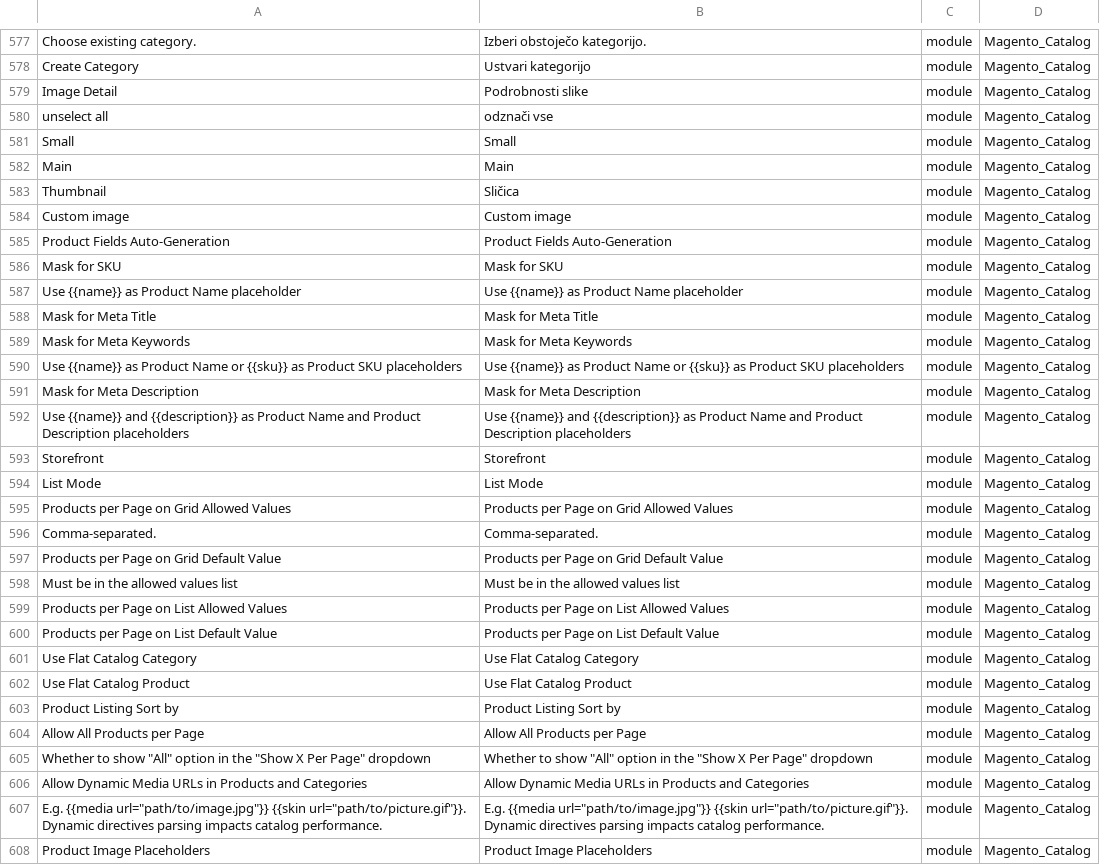
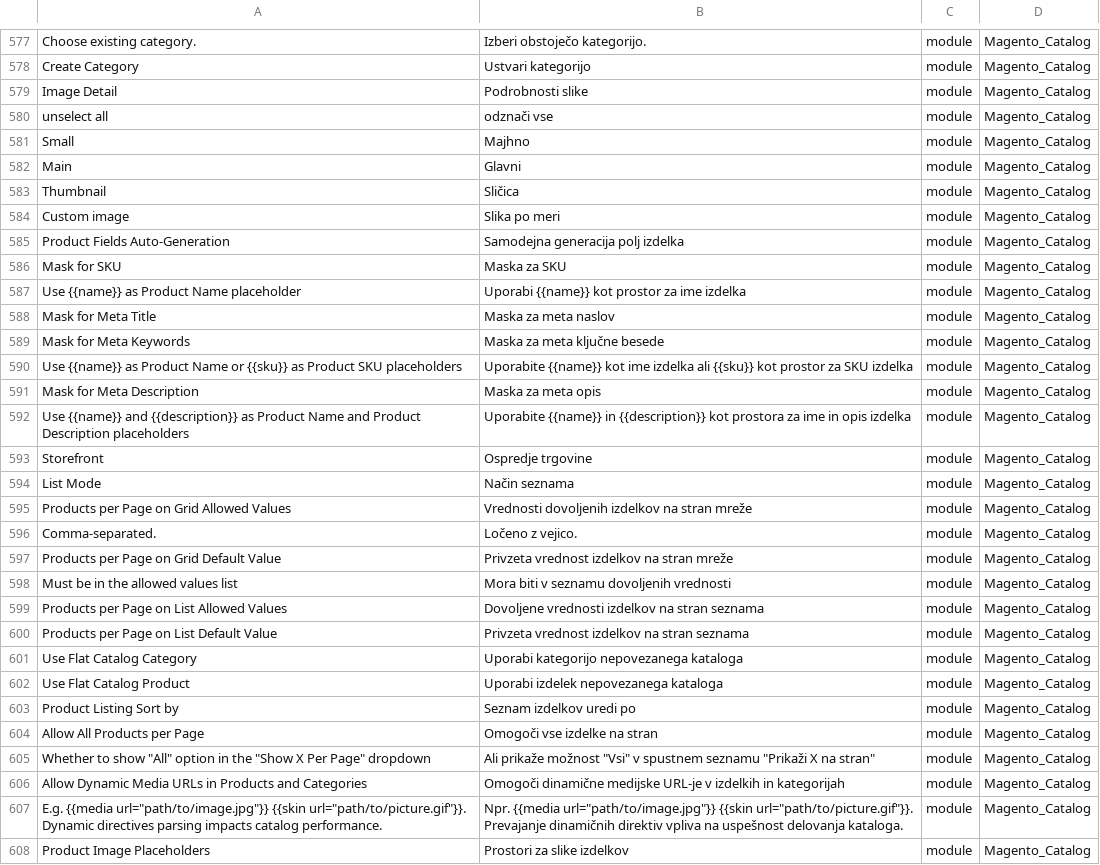
Before and after one commit to symfony-si/magento2-sl-si, a CSV file: translations/modules/Magento_Catalog.csv, drawn as a sheet; only a part is shown, gaps mark what is left out; the diff covers the shown part only.

```diff
--- a/translations/modules/Magento_Catalog.csv
+++ b/translations/modules/Magento_Catalog.csv
@@ -580,29 +580,29 @@
 "unselect all","odznači vse",module,Magento_Catalog
-"Small","Small",module,Magento_Catalog
-"Main","Main",module,Magento_Catalog
+"Small","Majhno",module,Magento_Catalog
+"Main","Glavni",module,Magento_Catalog
 "Thumbnail","Sličica",module,Magento_Catalog
-"Custom image","Custom image",module,Magento_Catalog
-"Product Fields Auto-Generation","Product Fields Auto-Generation",module,Magento_Catalog
-"Mask for SKU","Mask for SKU",module,Magento_Catalog
-"Use {{name}} as Product Name placeholder","Use {{name}} as Product Name placeholder",module,Magento_Catalog
-"Mask for Meta Title","Mask for Meta Title",module,Magento_Catalog
-"Mask for Meta Keywords","Mask for Meta Keywords",module,Magento_Catalog
-"Use {{name}} as Product Name or {{sku}} as Product SKU placeholders","Use {{name}} as Product Name or {{sku}} as Product SKU placeholders",module,Magento_Catalog
-"Mask for Meta Description","Mask for Meta Description",module,Magento_Catalog
-"Use {{name}} and {{description}} as Product Name and Product Description placeholders","Use {{name}} and {{description}} as Product Name and Product Description placeholders",module,Magento_Catalog
-"Storefront","Storefront",module,Magento_Catalog
-"List Mode","List Mode",module,Magento_Catalog
-"Products per Page on Grid Allowed Values","Products per Page on Grid Allowed Values",module,Magento_Catalog
-"Comma-separated.","Comma-separated.",module,Magento_Catalog
-"Products per Page on Grid Default Value","Products per Page on Grid Default Value",module,Magento_Catalog
-"Must be in the allowed values list","Must be in the allowed values list",module,Magento_Catalog
-"Products per Page on List Allowed Values","Products per Page on List Allowed Values",module,Magento_Catalog
-"Products per Page on List Default Value","Products per Page on List Default Value",module,Magento_Catalog
-"Use Flat Catalog Category","Use Flat Catalog Category",module,Magento_Catalog
-"Use Flat Catalog Product","Use Flat Catalog Product",module,Magento_Catalog
-"Product Listing Sort by","Product Listing Sort by",module,Magento_Catalog
-"Allow All Products per Page","Allow All Products per Page",module,Magento_Catalog
-"Whether to show ""All"" option in the ""Show X Per Page"" dropdown","Whether to show ""All"" option in the ""Show X Per Page"" dropdown",module,Magento_Catalog
-"Allow Dynamic Media URLs in Products and Categories","Allow Dynamic Media URLs in Products and Categories",module,Magento_Catalog
-"E.g. {{media url=""path/to/image.jpg""}} {{skin url=""path/to/picture.gif""}}. Dynamic directives parsing impacts catalog performance.","E.g. {{media url=""path/to/image.jpg""}} {{skin url=""path/to/picture.gif""}}. Dynamic directives parsing impacts catalog performance.",module,Magento_Catalog
-"Product Image Placeholders","Product Image Placeholders",module,Magento_Catalog
+"Custom image","Slika po meri",module,Magento_Catalog
+"Product Fields Auto-Generation","Samodejna generacija polj izdelka",module,Magento_Catalog
+"Mask for SKU","Maska za SKU",module,Magento_Catalog
+"Use {{name}} as Product Name placeholder","Uporabi {{name}} kot prostor za ime izdelka",module,Magento_Catalog
+"Mask for Meta Title","Maska za meta naslov",module,Magento_Catalog
+"Mask for Meta Keywords","Maska za meta ključne besede",module,Magento_Catalog
+"Use {{name}} as Product Name or {{sku}} as Product SKU placeholders","Uporabite {{name}} kot ime izdelka ali {{sku}} kot prostor za SKU izdelka",module,Magento_Catalog
+"Mask for Meta Description","Maska za meta opis",module,Magento_Catalog
+"Use {{name}} and {{description}} as Product Name and Product Description placeholders","Uporabite {{name}} in {{description}} kot prostora za ime in opis izdelka",module,Magento_Catalog
+"Storefront","Ospredje trgovine",module,Magento_Catalog
+"List Mode","Način seznama",module,Magento_Catalog
+"Products per Page on Grid Allowed Values","Vrednosti dovoljenih izdelkov na stran mreže",module,Magento_Catalog
+"Comma-separated.","Ločeno z vejico.",module,Magento_Catalog
+"Products per Page on Grid Default Value","Privzeta vrednost izdelkov na stran mreže",module,Magento_Catalog
+"Must be in the allowed values list","Mora biti v seznamu dovoljenih vrednosti",module,Magento_Catalog
+"Products per Page on List Allowed Values","Dovoljene vrednosti izdelkov na stran seznama",module,Magento_Catalog
+"Products per Page on List Default Value","Privzeta vrednost izdelkov na stran seznama",module,Magento_Catalog
+"Use Flat Catalog Category","Uporabi kategorijo nepovezanega kataloga",module,Magento_Catalog
+"Use Flat Catalog Product","Uporabi izdelek nepovezanega kataloga",module,Magento_Catalog
+"Product Listing Sort by","Seznam izdelkov uredi po",module,Magento_Catalog
+"Allow All Products per Page","Omogoči vse izdelke na stran",module,Magento_Catalog
+"Whether to show ""All"" option in the ""Show X Per Page"" dropdown","Ali prikaže možnost ""Vsi"" v spustnem seznamu ""Prikaži X na stran""",module,Magento_Catalog
+"Allow Dynamic Media URLs in Products and Categories","Omogoči dinamične medijske URL-je v izdelkih in kategorijah",module,Magento_Catalog
+"E.g. {{media url=""path/to/image.jpg""}} {{skin url=""path/to/picture.gif""}}. Dynamic directives parsing impacts catalog performance.","Npr. {{media url=""path/to/image.jpg""}} {{skin url=""path/to/picture.gif""}}. Prevajanje dinamičnih direktiv vpliva na uspešnost delovanja kataloga.",module,Magento_Catalog
+"Product Image Placeholders","Prostori za slike izdelkov",module,Magento_Catalog
```
Also changed, not shown: 125 edited cells elsewhere in this file, sl_SI.csv, translations/modules/Magento_Customer.csv, 18 other files.
